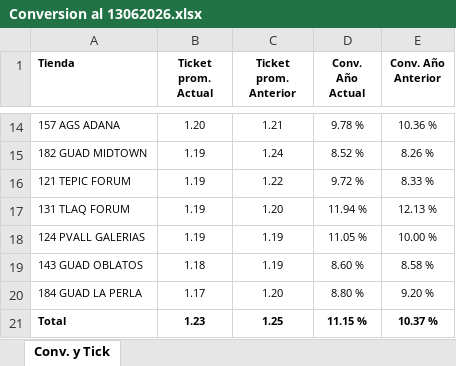
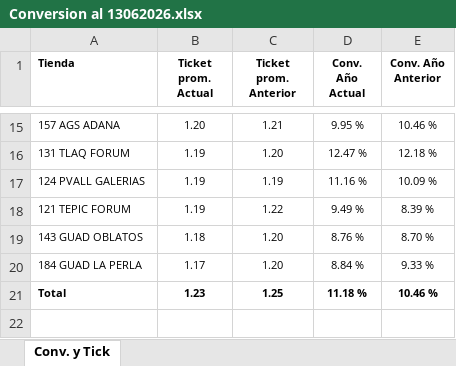
Before and after one commit to laejmestradacabrera-tech/Flexi-Occidente-App, an Excel workbook: Conversion al 13062026.xlsx, sheet Conv. y Tick, drawn as a sheet; only a part is shown, gaps mark what is left out; values as stored, in another font and other column widths than the file's, no borders; removed rows and columns are numbered as before the commit, all else as after; the diff covers the shown part only; the diff names each change by its address in the sheet, - before the commit and + after, or states it on an @@ line.

```diff
--- a/Conversion al 13062026.xlsx (sheet Conv. y Tick)
+++ b/Conversion al 13062026.xlsx (sheet Conv. y Tick)
-D15 (Conv. Año Actual): 9.78 %
+D15 (Conv. Año Actual): 9.95 %
-E15 (Conv. Año Anterior): 10.36 %
+E15 (Conv. Año Anterior): 10.46 %
-row 15: 182 GUAD MIDTOWN | 1.19 | 1.24 | 8.52 % | 8.26 %
-row 16: 121 TEPIC FORUM | 1.19 | 1.22 | 9.72 % | 8.33 %
-D16 (Conv. Año Actual): 11.94 %
+D16 (Conv. Año Actual): 12.47 %
-E16 (Conv. Año Anterior): 12.13 %
+E16 (Conv. Año Anterior): 12.18 %
-D17 (Conv. Año Actual): 11.05 %
+D17 (Conv. Año Actual): 11.16 %
-E17 (Conv. Año Anterior): 10.00 %
+E17 (Conv. Año Anterior): 10.09 %
+row 18: 121 TEPIC FORUM | 1.19 | 1.22 | 9.49 % | 8.39 %
-C19 (Ticket prom. Anterior): 1.19
+C19 (Ticket prom. Anterior): 1.20
-D19 (Conv. Año Actual): 8.60 %
+D19 (Conv. Año Actual): 8.76 %
-E19 (Conv. Año Anterior): 8.58 %
+E19 (Conv. Año Anterior): 8.70 %
-D20 (Conv. Año Actual): 8.80 %
+D20 (Conv. Año Actual): 8.84 %
-E20 (Conv. Año Anterior): 9.20 %
+E20 (Conv. Año Anterior): 9.33 %
-D21 (Conv. Año Actual): 11.15 %
+D21 (Conv. Año Actual): 11.18 %
-E21 (Conv. Año Anterior): 10.37 %
+E21 (Conv. Año Anterior): 10.46 %
```
Also changed, not shown: 3 added rows, 2 removed rows and 26 edited cells elsewhere in this sheet.
